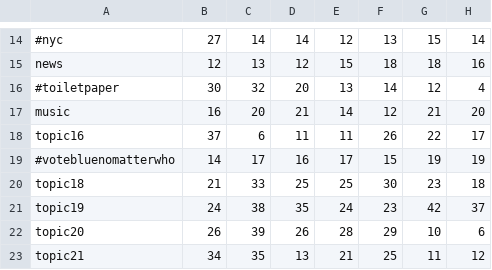
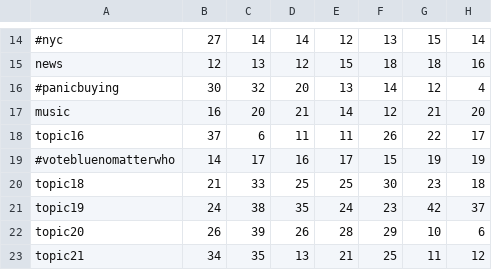
Before and after one commit to mashabelyi/Twitter-Covid-Response, a CSV file: data/topics_timeline.csv, drawn as a sheet; only a part is shown, gaps mark what is left out; the diff names each change by its address in the sheet, - before the commit and + after, or states it on an @@ line.

Commit message:
topic ranks data file

```diff
--- a/data/topics_timeline.csv
+++ b/data/topics_timeline.csv
-A16: #toiletpaper
+A16: #panicbuying
```
